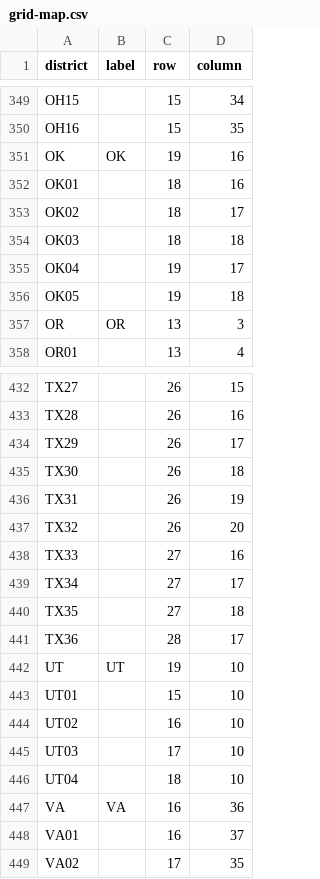
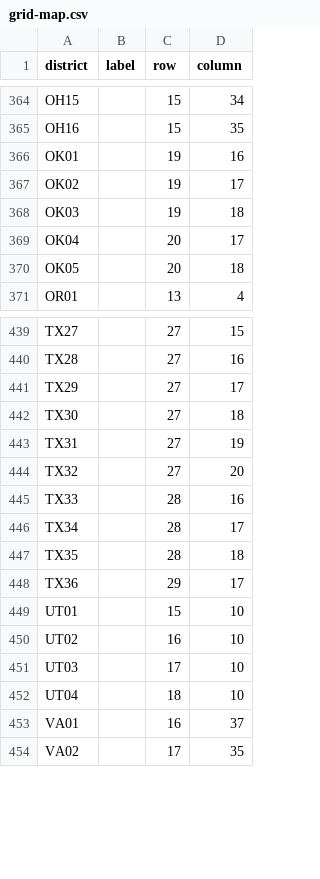
Before and after one commit to ben2vec/jhkforecasts, a CSV file: house-forecast/grid-map.csv, drawn as a sheet; only a part is shown, gaps mark what is left out; removed rows and columns are numbered as before the commit, all else as after; the diff covers the shown part only; the diff names each change by its address in the sheet, - before the commit and + after, or states it on an @@ line.

```diff
--- a/house-forecast/grid-map.csv
+++ b/house-forecast/grid-map.csv
-row 351: OK | OK | 19 | 16
-C366:C368 (row): 18
+C366:C368 (row): 19
-C369:C370 (row): 19
+C369:C370 (row): 20
@@ row 357 moved to row 38: OR @@
-C439:C444 (row): 26
+C439:C444 (row): 27
-C445:C447 (row): 27
+C445:C447 (row): 28
-C448 (row): 28
+C448 (row): 29
@@ row 442 moved to row 45: UT @@
@@ row 447 moved to row 46: VA @@
```
Also changed, not shown: 5 added rows, 4 removed rows, 41 moved rows and 26 edited cells elsewhere in this file, 1 other file.
